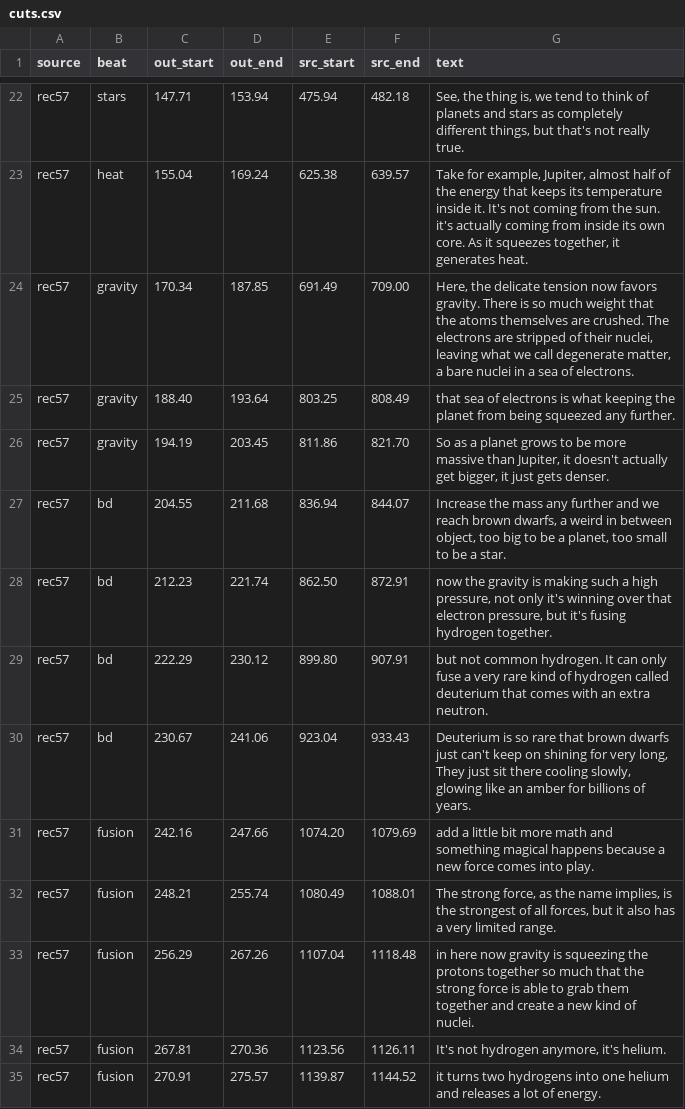
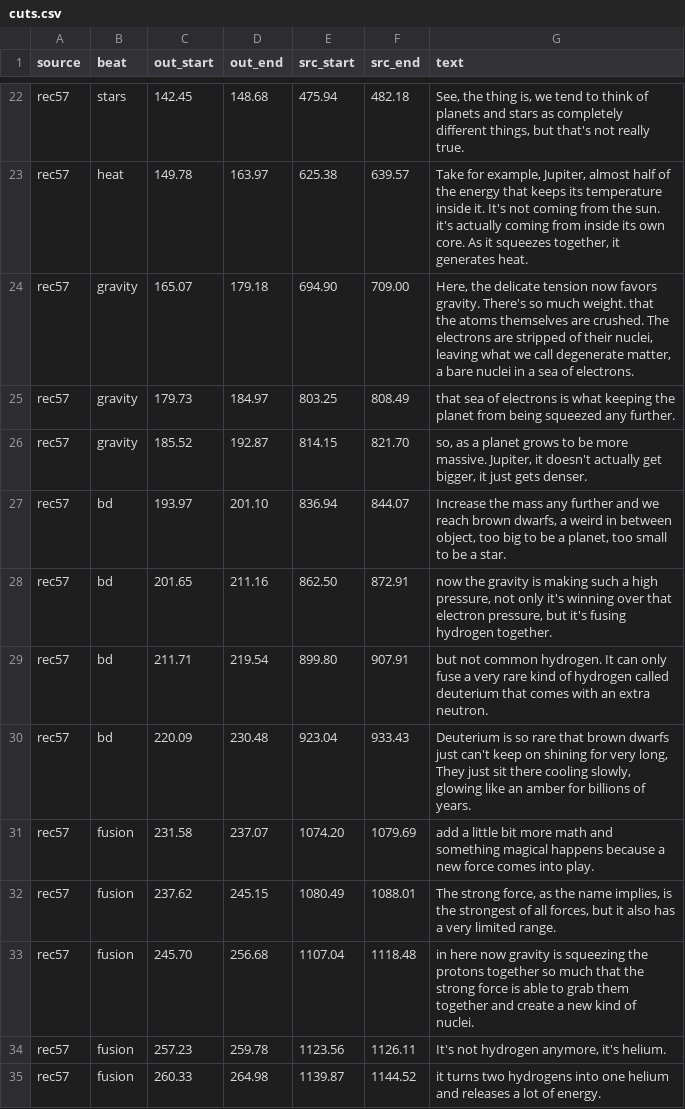
Before and after one commit to alexvansande/Triangle-of-Everything, a CSV file: video/long-02-intro/cuts.csv, drawn as a sheet; only a part is shown, gaps mark what is left out; the diff covers the shown part only; the diff names each change by its address in the sheet, - before the commit and + after, or states it on an @@ line.

```diff
--- a/video/long-02-intro/cuts.csv
+++ b/video/long-02-intro/cuts.csv
-C22 (out_start): 147.71
+C22 (out_start): 142.45
-D22 (out_end): 153.94
+D22 (out_end): 148.68
-C23 (out_start): 155.04
+C23 (out_start): 149.78
-D23 (out_end): 169.24
+D23 (out_end): 163.97
-C24 (out_start): 170.34
+C24 (out_start): 165.07
-D24 (out_end): 187.85
+D24 (out_end): 179.18
-E24 (src_start): 691.49
+E24 (src_start): 694.90
-G24 (text): …favors gravity. There is so much weight that the…
+G24 (text): …favors gravity. There's so much weight. that the…
-C25 (out_start): 188.40
+C25 (out_start): 179.73
-D25 (out_end): 193.64
+D25 (out_end): 184.97
-C26 (out_start): 194.19
+C26 (out_start): 185.52
-D26 (out_end): 203.45
+D26 (out_end): 192.87
-E26 (src_start): 811.86
+E26 (src_start): 814.15
-G26 (text): So as a planet grows to be more massive than Jupiter, it…
+G26 (text): so, as a planet grows to be more massive. Jupiter, it…
-C27 (out_start): 204.55
+C27 (out_start): 193.97
-D27 (out_end): 211.68
+D27 (out_end): 201.10
-C28 (out_start): 212.23
+C28 (out_start): 201.65
-D28 (out_end): 221.74
+D28 (out_end): 211.16
-C29 (out_start): 222.29
+C29 (out_start): 211.71
-D29 (out_end): 230.12
+D29 (out_end): 219.54
-C30 (out_start): 230.67
+C30 (out_start): 220.09
-D30 (out_end): 241.06
+D30 (out_end): 230.48
-C31 (out_start): 242.16
+C31 (out_start): 231.58
-D31 (out_end): 247.66
+D31 (out_end): 237.07
-C32 (out_start): 248.21
+C32 (out_start): 237.62
-D32 (out_end): 255.74
+D32 (out_end): 245.15
-C33 (out_start): 256.29
+C33 (out_start): 245.70
-D33 (out_end): 267.26
+D33 (out_end): 256.68
-C34 (out_start): 267.81
+C34 (out_start): 257.23
-D34 (out_end): 270.36
+D34 (out_end): 259.78
-C35 (out_start): 270.91
+C35 (out_start): 260.33
-D35 (out_end): 275.57
+D35 (out_end): 264.98
```
Also changed, not shown: 88 edited cells elsewhere in this file, 18 other files.
